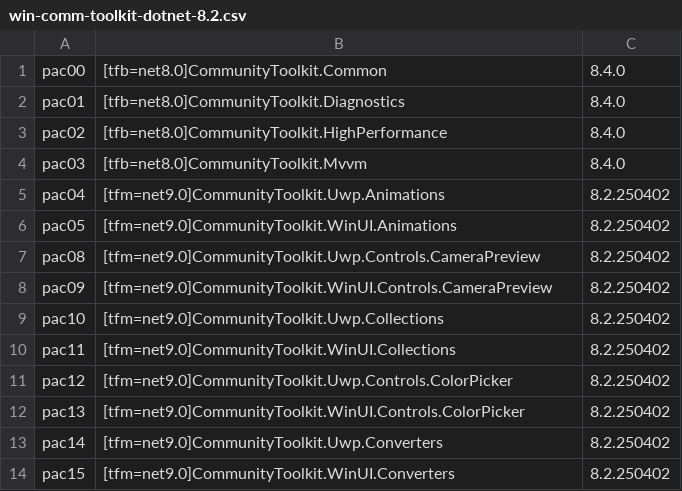
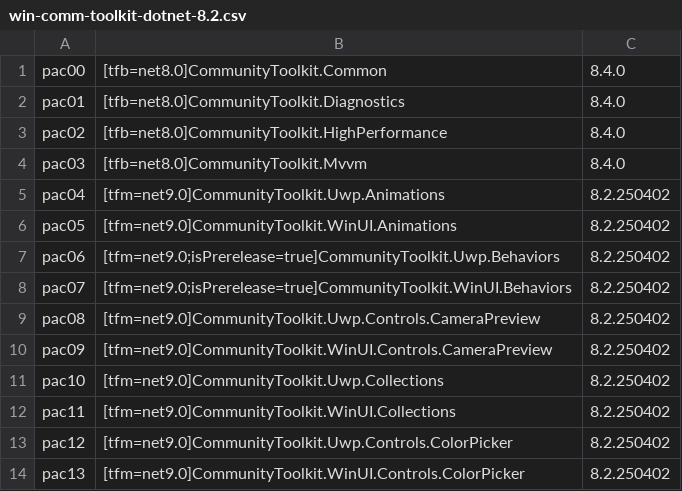
Before and after one commit to MicrosoftDocs/community-toolkit-api-ref-dotnet, a CSV file: bundlepackages/community-toolkit/win-comm-toolkit-dotnet-8.2.csv, drawn as a sheet; only a part is shown; the shorter side is filled out with more unchanged rows; the diff names each change by its address in the sheet, - before the commit and + after, or states it on an @@ line.

Commit message:
Seeing if there is a pre-release dependency

```diff
--- a/bundlepackages/community-toolkit/win-comm-toolkit-dotnet-8.2.csv
+++ b/bundlepackages/community-toolkit/win-comm-toolkit-dotnet-8.2.csv
+row 7: pac06 | [tfm=net9.0;isPrerelease=true]CommunityToolkit.Uwp.Behaviors | 8.2.250402
+row 8: pac07 | [tfm=net9.0;isPrerelease=true]CommunityToolkit.WinUI.Behaviors | 8.2.250402
```
